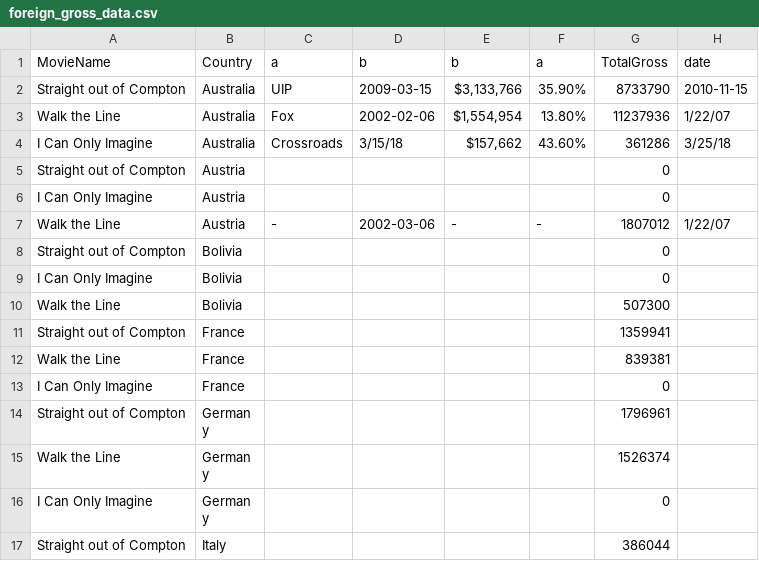
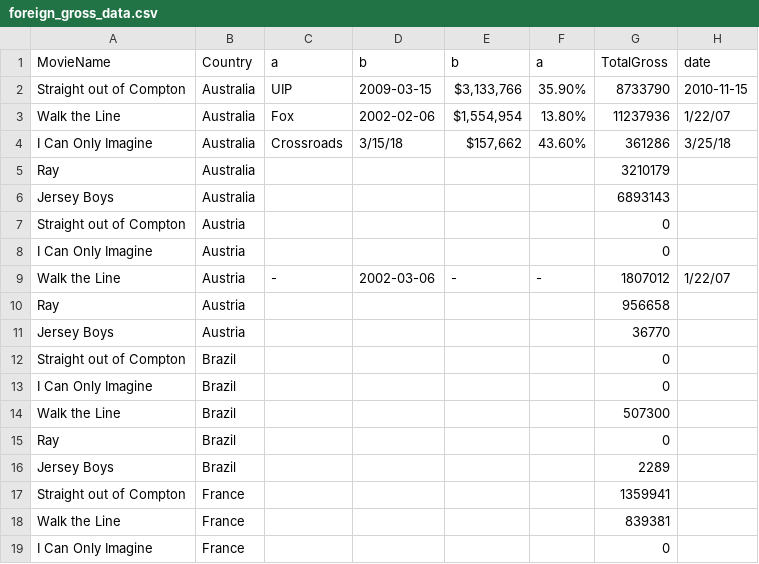
Before and after one commit to luciaeveberger/data_visualizations, a CSV file: Assignment1/data/foreign_gross_data.csv, drawn as a sheet; only a part is shown; the shorter side is filled out with more unchanged rows; the diff covers the shown part only.

Commit message:
Adds assignment 2 code

```diff
--- a/Assignment1/data/foreign_gross_data.csv
+++ b/Assignment1/data/foreign_gross_data.csv
@@ -4,2 +4,4 @@ Walk the Line,Australia,Fox,2002-02-06,"$1,554,954 ",13.80%,11237936,1/22/07
 I Can Only Imagine,Australia,Crossroads,3/15/18,"$157,662 ",43.60%,361286,3/25/18
+Ray,Australia,,,,,3210179,
+Jersey Boys,Australia,,,,,6893143,
 Straight out of Compton,Austria,,,,,0,
@@ -7,5 +9,9 @@ I Can Only Imagine,Austria,,,,,0,
 Walk the Line,Austria,-,2002-03-06,-,-,1807012,1/22/07
-Straight out of Compton,Bolivia,,,,,0,
-I Can Only Imagine,Bolivia,,,,,0,
-Walk the Line,Bolivia,,,,,507300,
+Ray,Austria,,,,,956658,
+Jersey Boys,Austria,,,,,36770,
+Straight out of Compton,Brazil,,,,,0,
+I Can Only Imagine,Brazil,,,,,0,
+Walk the Line,Brazil,,,,,507300,
+Ray,Brazil,,,,,0,
+Jersey Boys,Brazil,,,,,2289,
 Straight out of Compton,France,,,,,1359941,
```
Also changed, not shown: 18 added rows elsewhere in this file, 21 other files.
